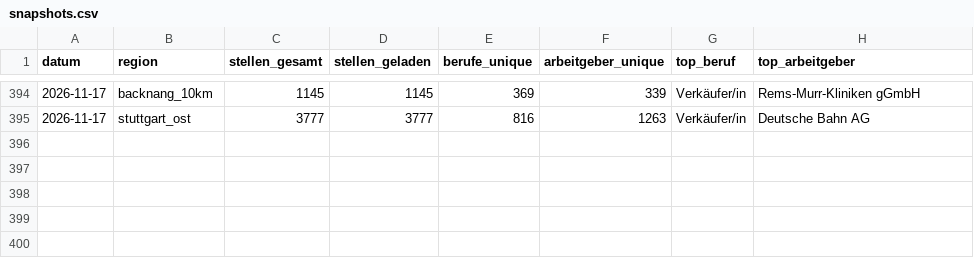
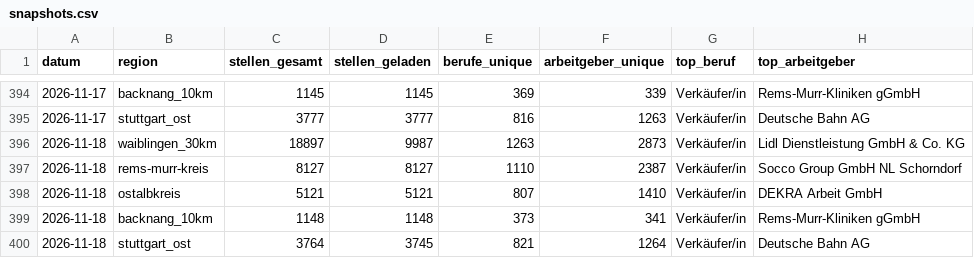
Before and after one commit to Penetrationpasi-hub/Jobs, a CSV file: data/snapshots.csv, drawn as a sheet; only a part is shown, gaps mark what is left out.

```diff
--- a/data/snapshots.csv
+++ b/data/snapshots.csv
@@ -395 +395,6 @@ datum,region,stellen_gesamt,stellen_geladen,berufe_unique,arbeitgeber_unique,top
 2026-11-17,stuttgart_ost,3777,3777,816,1263,Verkäufer/in,Deutsche Bahn AG
+2026-11-18,waiblingen_30km,18897,9987,1263,2873,Verkäufer/in,Lidl Dienstleistung GmbH & Co. KG
+2026-11-18,rems-murr-kreis,8127,8127,1110,2387,Verkäufer/in,Socco Group GmbH NL Schorndorf
+2026-11-18,ostalbkreis,5121,5121,807,1410,Verkäufer/in,DEKRA Arbeit GmbH
+2026-11-18,backnang_10km,1148,1148,373,341,Verkäufer/in,Rems-Murr-Kliniken gGmbH
+2026-11-18,stuttgart_ost,3764,3745,821,1264,Verkäufer/in,Deutsche Bahn AG
```
Also changed, not shown: 6 other files.
